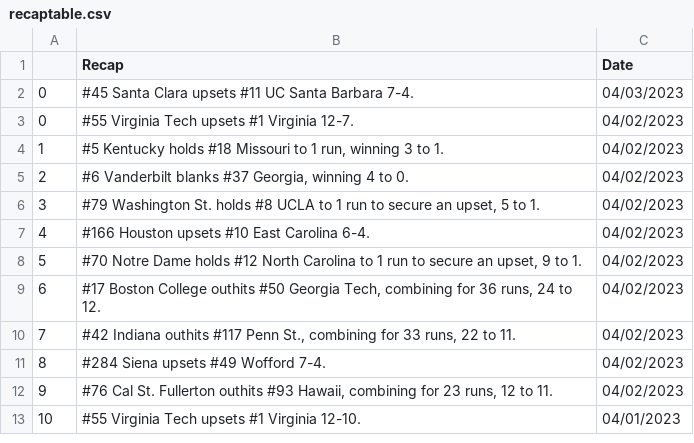
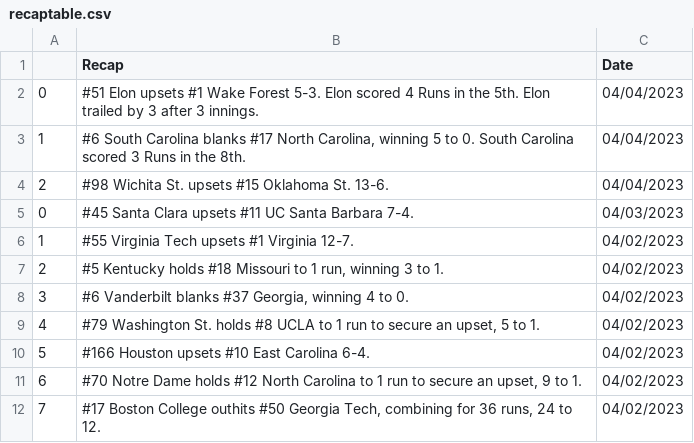
Before and after one commit to BootAnalytics/BootAnalytics.github.io, a CSV file: data/recaptable.csv, drawn as a sheet; only a part is shown; the shorter side is filled out with more unchanged rows; addresses are those after the commit; the diff names each change by its address in the sheet, - before the commit and + after, or states it on an @@ line.

```diff
--- a/data/recaptable.csv
+++ b/data/recaptable.csv
+row 2: 0 | #51 Elon upsets #1 Wake Forest 5-3. Elon scored 4 Runs in the 5th. Elon trailed by 3 after 3 innings. | 04/04/2023
+row 3: 1 | #6 South Carolina blanks #17 North Carolina, winning 5 to 0. South Carolina scored 3 Runs in the 8th. | 04/04/2023
+row 4: 2 | #98 Wichita St. upsets #15 Oklahoma St. 13-6. | 04/04/2023
@@ column A renumbered from row 6 down @@
```
Also changed, not shown: 1 other file.
